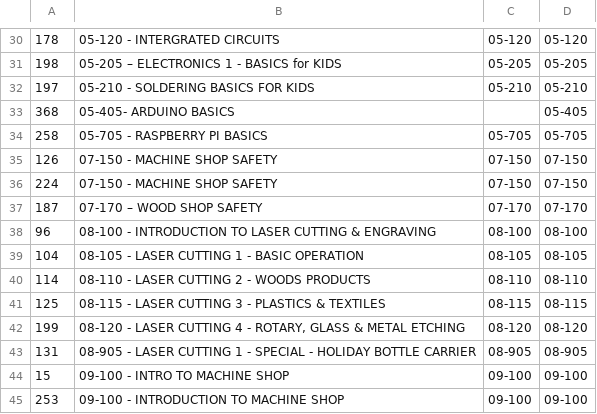
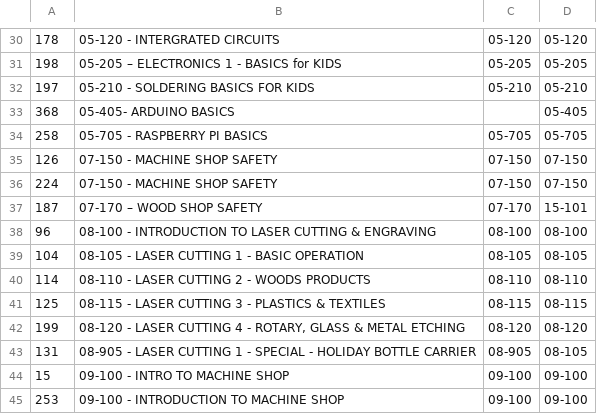
Before and after one commit to JennaSys/raspi, a CSV file: mb/mb_class_map.csv, drawn as a sheet; only a part is shown, gaps mark what is left out.

```diff
--- a/mb/mb_class_map.csv
+++ b/mb/mb_class_map.csv
@@ -36,3 +36,3 @@
 224,07-150 - MACHINE SHOP SAFETY ,07-150,07-150
-187,07-170 – WOOD SHOP SAFETY,07-170,07-170
+187,07-170 – WOOD SHOP SAFETY,07-170,15-101
 96,08-100 - INTRODUCTION TO LASER CUTTING & ENGRAVING,08-100,08-100
@@ -42,3 +42,3 @@
 199,"08-120 - LASER CUTTING 4 - ROTARY, GLASS & METAL ETCHING",08-120,08-120
-131,08-905 - LASER CUTTING 1 - SPECIAL - HOLIDAY BOTTLE CARRIER ,08-905,08-905
+131,08-905 - LASER CUTTING 1 - SPECIAL - HOLIDAY BOTTLE CARRIER ,08-905,08-105
 15,09-100 - INTRO TO MACHINE SHOP,09-100,09-100
```
Also changed, not shown: 4 other files.
